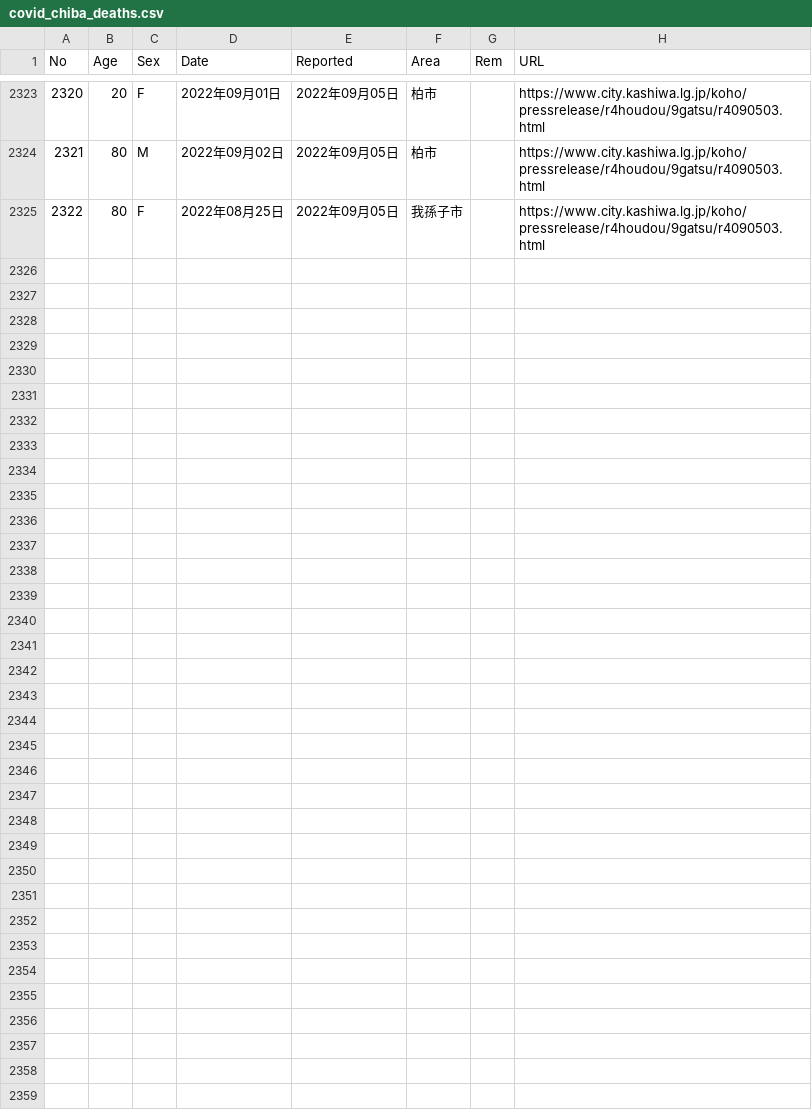
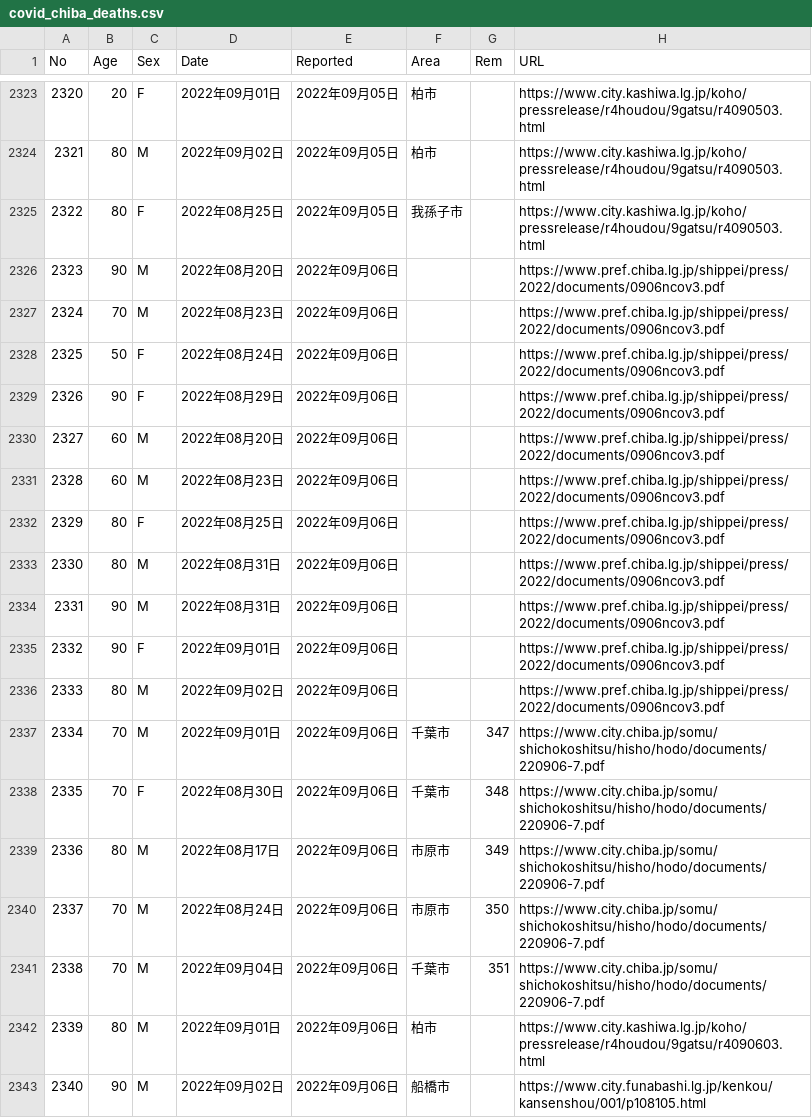
Before and after one commit to igproj-fusion/covid19_data, a CSV file: covid_chiba_deaths.csv, drawn as a sheet; only a part is shown, gaps mark what is left out; the diff names each change by its address in the sheet, - before the commit and + after, or states it on an @@ line.

Commit message:
Update covid_chiba_deaths.csv

```diff
--- a/covid_chiba_deaths.csv
+++ b/covid_chiba_deaths.csv
+row 2326: 2323 | 90 | M | 2022年08月20日 | 2022年09月06日 |  |  | https://www.pref.chiba.lg.jp/shippei/press/2022/documents/0906ncov3.pdf
+row 2327: 2324 | 70 | M | 2022年08月23日 | 2022年09月06日 |  |  | https://www.pref.chiba.lg.jp/shippei/press/2022/documents/0906ncov3.pdf
+row 2328: 2325 | 50 | F | 2022年08月24日 | 2022年09月06日 |  |  | https://www.pref.chiba.lg.jp/shippei/press/2022/documents/0906ncov3.pdf
+row 2329: 2326 | 90 | F | 2022年08月29日 | 2022年09月06日 |  |  | https://www.pref.chiba.lg.jp/shippei/press/2022/documents/0906ncov3.pdf
+row 2330: 2327 | 60 | M | 2022年08月20日 | 2022年09月06日 |  |  | https://www.pref.chiba.lg.jp/shippei/press/2022/documents/0906ncov3.pdf
+row 2331: 2328 | 60 | M | 2022年08月23日 | 2022年09月06日 |  |  | https://www.pref.chiba.lg.jp/shippei/press/2022/documents/0906ncov3.pdf
+row 2332: 2329 | 80 | F | 2022年08月25日 | 2022年09月06日 |  |  | https://www.pref.chiba.lg.jp/shippei/press/2022/documents/0906ncov3.pdf
+row 2333: 2330 | 80 | M | 2022年08月31日 | 2022年09月06日 |  |  | https://www.pref.chiba.lg.jp/shippei/press/2022/documents/0906ncov3.pdf
+row 2334: 2331 | 90 | M | 2022年08月31日 | 2022年09月06日 |  |  | https://www.pref.chiba.lg.jp/shippei/press/2022/documents/0906ncov3.pdf
+row 2335: 2332 | 90 | F | 2022年09月01日 | 2022年09月06日 |  |  | https://www.pref.chiba.lg.jp/shippei/press/2022/documents/0906ncov3.pdf
+row 2336: 2333 | 80 | M | 2022年09月02日 | 2022年09月06日 |  |  | https://www.pref.chiba.lg.jp/shippei/press/2022/documents/0906ncov3.pdf
+row 2337: 2334 | 70 | M | 2022年09月01日 | 2022年09月06日 | 千葉市 | 347 | https://www.city.chiba.jp/somu/shichokoshitsu/hisho/hodo/documents/220906-7.pdf
+row 2338: 2335 | 70 | F | 2022年08月30日 | 2022年09月06日 | 千葉市 | 348 | https://www.city.chiba.jp/somu/shichokoshitsu/hisho/hodo/documents/220906-7.pdf
+row 2339: 2336 | 80 | M | 2022年08月17日 | 2022年09月06日 | 市原市 | 349 | https://www.city.chiba.jp/somu/shichokoshitsu/hisho/hodo/documents/220906-7.pdf
+row 2340: 2337 | 70 | M | 2022年08月24日 | 2022年09月06日 | 市原市 | 350 | https://www.city.chiba.jp/somu/shichokoshitsu/hisho/hodo/documents/220906-7.pdf
+row 2341: 2338 | 70 | M | 2022年09月04日 | 2022年09月06日 | 千葉市 | 351 | https://www.city.chiba.jp/somu/shichokoshitsu/hisho/hodo/documents/220906-7.pdf
+row 2342: 2339 | 80 | M | 2022年09月01日 | 2022年09月06日 | 柏市 |  | https://www.city.kashiwa.lg.jp/koho/pressrelease/r4houdou/9gatsu/r4090603.html
+row 2343: 2340 | 90 | M | 2022年09月02日 | 2022年09月06日 | 船橋市 |  | https://www.city.funabashi.lg.jp/kenkou/kansenshou/001/p108105.html
```
